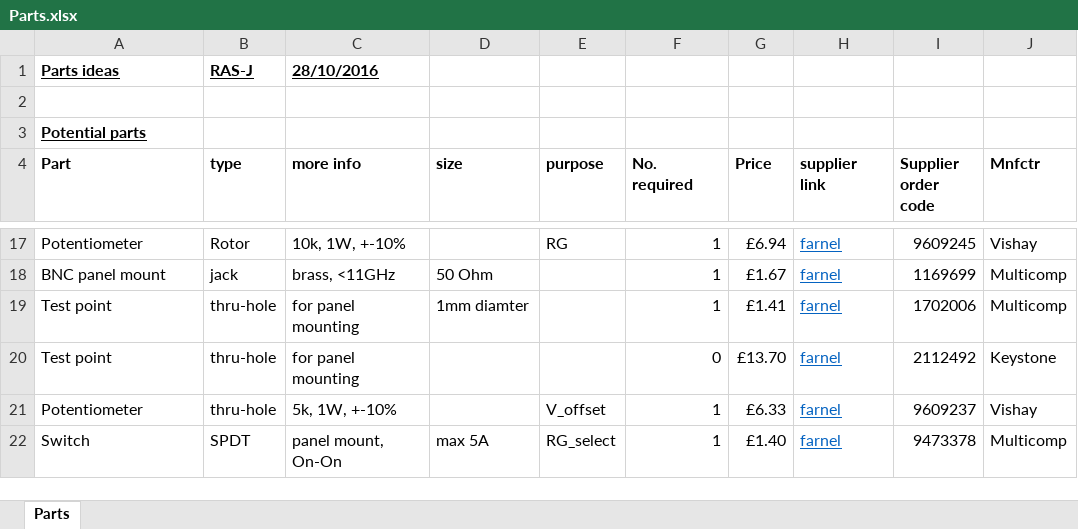
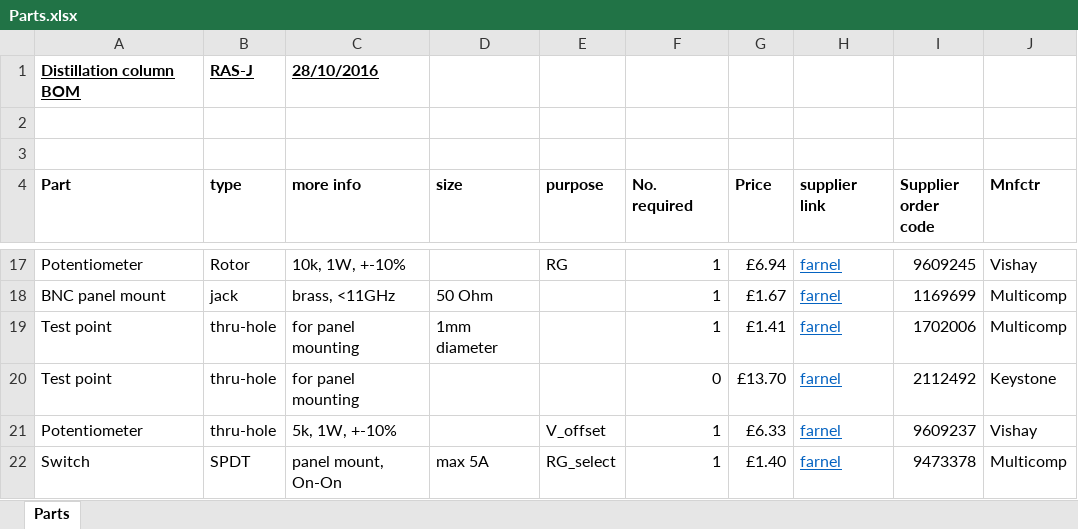
Before and after one commit to ralph-sj/probe_circuit, an Excel workbook: Parts.xlsx, sheet Parts, drawn as a sheet; only a part is shown, gaps mark what is left out; values as stored, in another font and other column widths than the file's, no borders; the diff names each change by its address in the sheet, - before the commit and + after, or states it on an @@ line.

Commit message:
updated box design svg and parts list

```diff
--- a/Parts.xlsx (sheet Parts)
+++ b/Parts.xlsx (sheet Parts)
-A1 (Part): Parts ideas
+A1 (Part): Distillation column BOM
-A3 (Part): Potential parts
+A3 (Part): (empty)
-D19 (size): 1mm diamter
+D19 (size): 1mm diameter
```
Also changed, not shown: 2 other files.
